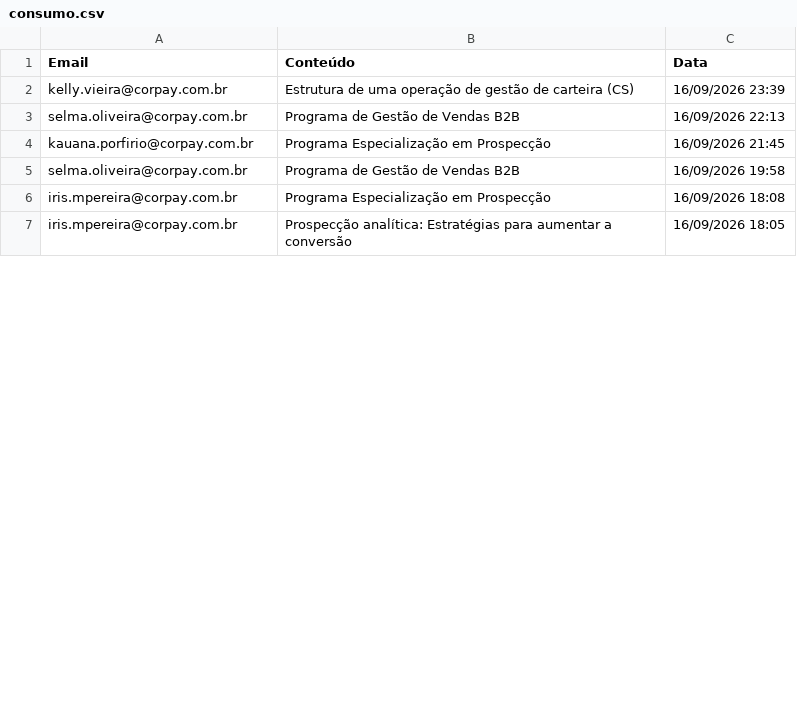
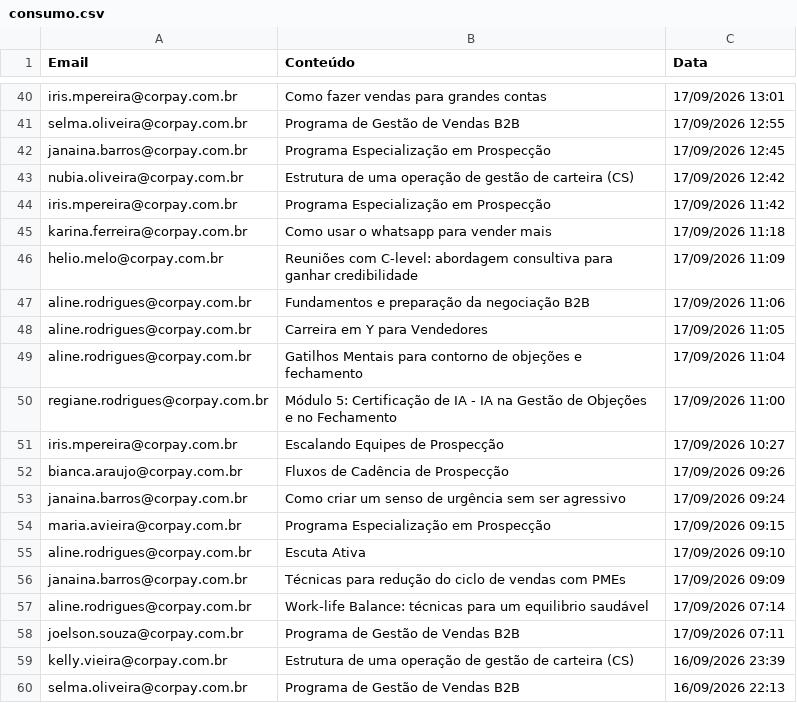
Before and after one commit to thaynarasantos-sketch/GrupoSemParar, a CSV file: data/consumo.csv, drawn as a sheet; only a part is shown, gaps mark what is left out; the shorter side is filled out with more unchanged rows; the diff covers the shown part only.

Commit message:
Update consumo.csv

```diff
--- a/data/consumo.csv
+++ b/data/consumo.csv
@@ -2 +40,20 @@ Email,Conteúdo,Data
+iris.mpereira@corpay.com.br,Como fazer vendas para grandes contas,17/09/2026 13:01
+selma.oliveira@corpay.com.br,Programa de Gestão de Vendas B2B,17/09/2026 12:55
+janaina.barros@corpay.com.br,Programa Especialização em Prospecção,17/09/2026 12:45
+nubia.oliveira@corpay.com.br,Estrutura de uma operação de gestão de carteira (CS),17/09/2026 12:42
+iris.mpereira@corpay.com.br,Programa Especialização em Prospecção,17/09/2026 11:42
+karina.ferreira@corpay.com.br,Como usar o whatsapp para vender mais,17/09/2026 11:18
+helio.melo@corpay.com.br,Reuniões com C-level: abordagem consultiva para ganhar credibilidade,17/09/2026 11:09
+aline.rodrigues@corpay.com.br,Fundamentos e preparação da negociação B2B ,17/09/2026 11:06
+aline.rodrigues@corpay.com.br,Carreira em Y para Vendedores,17/09/2026 11:05
+aline.rodrigues@corpay.com.br,Gatilhos Mentais para contorno de objeções e fechamento,17/09/2026 11:04
+regiane.rodrigues@corpay.com.br,Módulo 5: Certificação de IA - IA na Gestão de Objeções e no Fechamento,17/09/2026 11:00
+iris.mpereira@corpay.com.br,Escalando Equipes de Prospecção,17/09/2026 10:27
+bianca.araujo@corpay.com.br,Fluxos de Cadência de Prospecção,17/09/2026 09:26
+janaina.barros@corpay.com.br,Como criar um senso de urgência sem ser agressivo,17/09/2026 09:24
+maria.avieira@corpay.com.br,Programa Especialização em Prospecção,17/09/2026 09:15
+aline.rodrigues@corpay.com.br,Escuta Ativa,17/09/2026 09:10
+janaina.barros@corpay.com.br,Técnicas para redução do ciclo de vendas com PMEs,17/09/2026 09:09
+aline.rodrigues@corpay.com.br,Work-life Balance: técnicas para um equilibrio saudável,17/09/2026 07:14
+joelson.souza@corpay.com.br,Programa de Gestão de Vendas B2B,17/09/2026 07:11
 kelly.vieira@corpay.com.br,Estrutura de uma operação de gestão de carteira (CS),16/09/2026 23:39
```
Also changed, not shown: 38 added rows and 4 removed rows elsewhere in this file.
